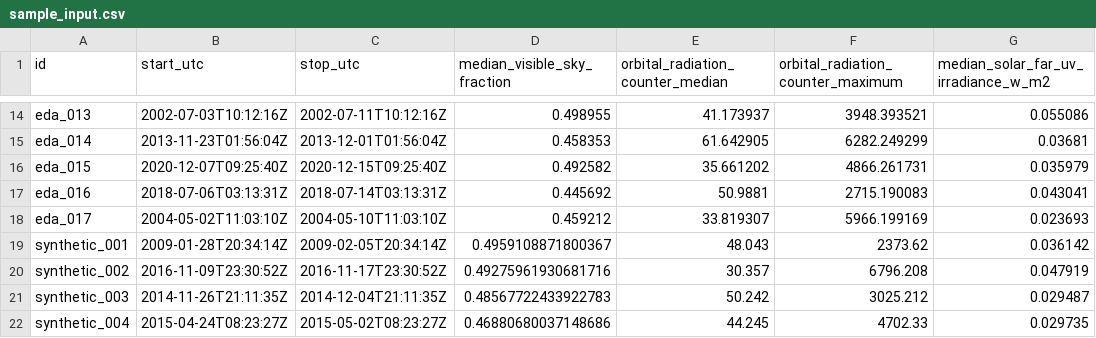
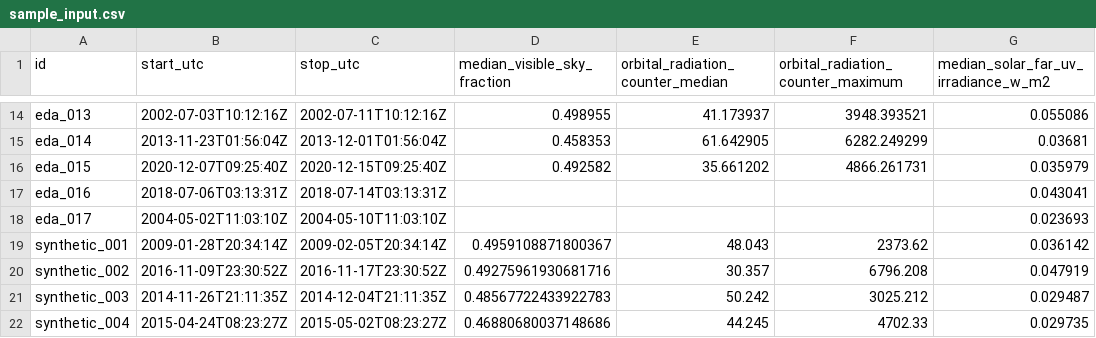
Before and after one commit to LRXA2/NASA-Space-Apps-Challenge-2026, a CSV file: app/public/data/environment/sample_input.csv, drawn as a sheet; only a part is shown, gaps mark what is left out; the diff names each change by its address in the sheet, - before the commit and + after, or states it on an @@ line.

Commit message:
Blank eda_016/eda_017 sky and radiation inputs and re-export

```diff
--- a/app/public/data/environment/sample_input.csv
+++ b/app/public/data/environment/sample_input.csv
-D17 (median_visible_sky_fraction): 0.445692
+D17 (median_visible_sky_fraction): (empty)
-E17 (orbital_radiation_counter_median): 50.9881
+E17 (orbital_radiation_counter_median): (empty)
-F17: 2715.190083
+F17: (empty)
-D18 (median_visible_sky_fraction): 0.459212
+D18 (median_visible_sky_fraction): (empty)
-E18 (orbital_radiation_counter_median): 33.819307
+E18 (orbital_radiation_counter_median): (empty)
-F18: 5966.199169
+F18: (empty)
```
Also changed, not shown: env_algo_task/env_pipeline/sample_input.csv, 22 other files.
